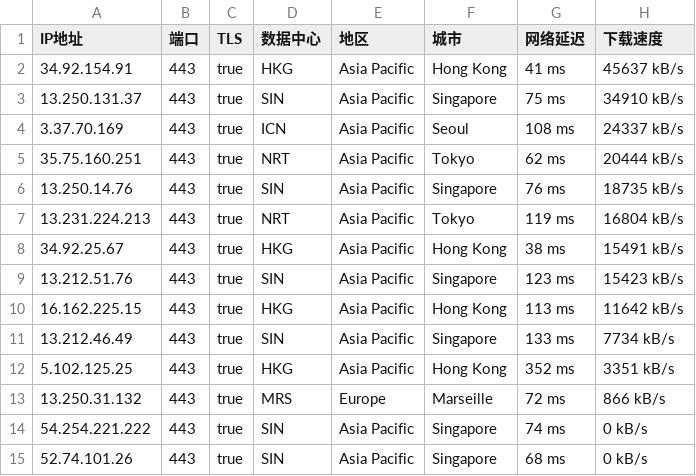
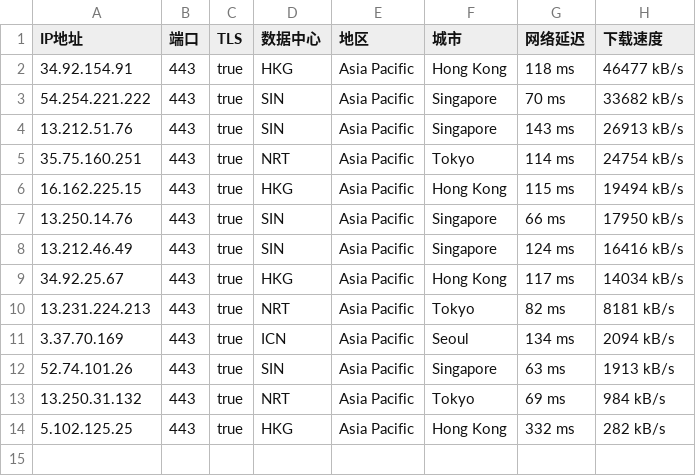
Before and after one commit to mountain787/Lunch-Bag-ip, a CSV file: proxyip.csv, drawn as a sheet.

Commit message:
2025-08-02 03:45:20

```diff
--- a/proxyip.csv
+++ b/proxyip.csv
@@ -1,15 +1,14 @@
 IP地址,端口,TLS,数据中心,地区,城市,网络延迟,下载速度
-34.92.154.91,443,true,HKG,Asia Pacific,Hong Kong,41 ms,45637 kB/s
-13.250.131.37,443,true,SIN,Asia Pacific,Singapore,75 ms,34910 kB/s
-3.37.70.169,443,true,ICN,Asia Pacific,Seoul,108 ms,24337 kB/s
-35.75.160.251,443,true,NRT,Asia Pacific,Tokyo,62 ms,20444 kB/s
-13.250.14.76,443,true,SIN,Asia Pacific,Singapore,76 ms,18735 kB/s
-13.231.224.213,443,true,NRT,Asia Pacific,Tokyo,119 ms,16804 kB/s
-34.92.25.67,443,true,HKG,Asia Pacific,Hong Kong,38 ms,15491 kB/s
-13.212.51.76,443,true,SIN,Asia Pacific,Singapore,123 ms,15423 kB/s
-16.162.225.15,443,true,HKG,Asia Pacific,Hong Kong,113 ms,11642 kB/s
-13.212.46.49,443,true,SIN,Asia Pacific,Singapore,133 ms,7734 kB/s
-5.102.125.25,443,true,HKG,Asia Pacific,Hong Kong,352 ms,3351 kB/s
-13.250.31.132,443,true,MRS,Europe,Marseille,72 ms,866 kB/s
-54.254.221.222,443,true,SIN,Asia Pacific,Singapore,74 ms,0 kB/s
-52.74.101.26,443,true,SIN,Asia Pacific,Singapore,68 ms,0 kB/s
+34.92.154.91,443,true,HKG,Asia Pacific,Hong Kong,118 ms,46477 kB/s
+54.254.221.222,443,true,SIN,Asia Pacific,Singapore,70 ms,33682 kB/s
+13.212.51.76,443,true,SIN,Asia Pacific,Singapore,143 ms,26913 kB/s
+35.75.160.251,443,true,NRT,Asia Pacific,Tokyo,114 ms,24754 kB/s
+16.162.225.15,443,true,HKG,Asia Pacific,Hong Kong,115 ms,19494 kB/s
+13.250.14.76,443,true,SIN,Asia Pacific,Singapore,66 ms,17950 kB/s
+13.212.46.49,443,true,SIN,Asia Pacific,Singapore,124 ms,16416 kB/s
+34.92.25.67,443,true,HKG,Asia Pacific,Hong Kong,117 ms,14034 kB/s
+13.231.224.213,443,true,NRT,Asia Pacific,Tokyo,82 ms,8181 kB/s
+3.37.70.169,443,true,ICN,Asia Pacific,Seoul,134 ms,2094 kB/s
+52.74.101.26,443,true,SIN,Asia Pacific,Singapore,63 ms,1913 kB/s
+13.250.31.132,443,true,NRT,Asia Pacific,Tokyo,69 ms,984 kB/s
+5.102.125.25,443,true,HKG,Asia Pacific,Hong Kong,332 ms,282 kB/s
```
